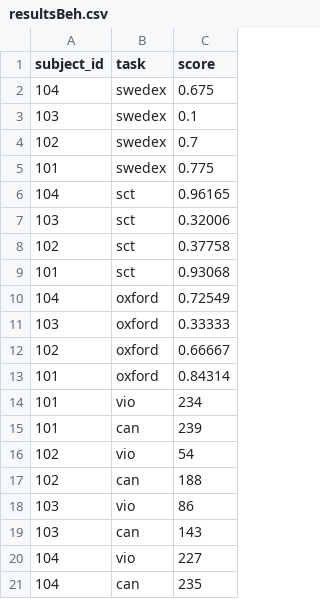
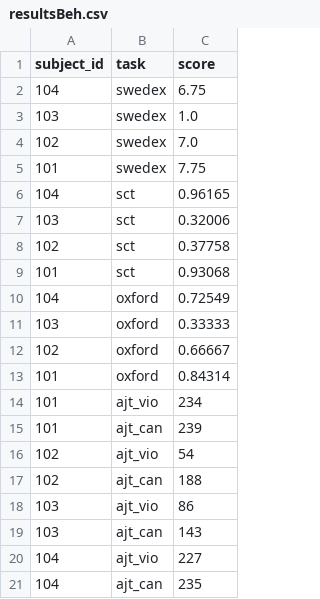
Before and after one commit to JeremyYeaton/swopEEGpipeline, a CSV file: EFdata/resultsBeh.csv, drawn as a sheet.

```diff
--- a/EFdata/resultsBeh.csv
+++ b/EFdata/resultsBeh.csv
@@ -1,6 +1,6 @@
 subject_id,task,score
-104,swedex,0.675
-103,swedex,0.1
-102,swedex,0.7
-101,swedex,0.775
+104,swedex,6.75
+103,swedex,1.0
+102,swedex,7.0
+101,swedex,7.75
 104,sct,0.96165
@@ -13,9 +13,9 @@ subject_id,task,score
 101,oxford,0.84314
-101,vio,234
-101,can,239
-102,vio,54
-102,can,188
-103,vio,86
-103,can,143
-104,vio,227
-104,can,235
+101,ajt_vio,234
+101,ajt_can,239
+102,ajt_vio,54
+102,ajt_can,188
+103,ajt_vio,86
+103,ajt_can,143
+104,ajt_vio,227
+104,ajt_can,235
```
Also changed, not shown: EFdata/navonAll.csv, 16 other files.
